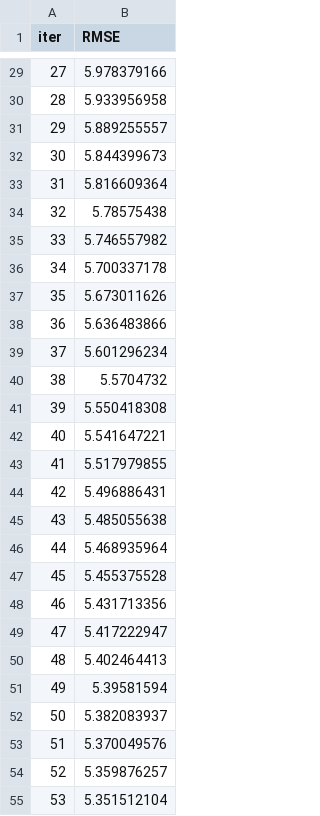
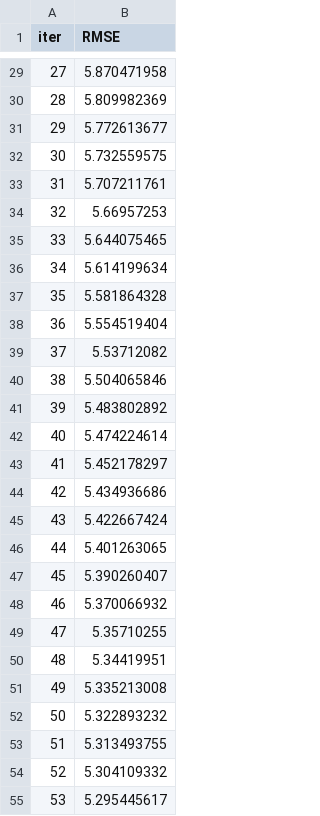
Before and after one commit to Priyanshi0108/learning_ml_production, a TSV file: src/pipeline/catboost_info/learn_error.tsv, drawn as a sheet; only a part is shown, gaps mark what is left out; the diff covers the shown part only.

```diff
--- a/src/pipeline/catboost_info/learn_error.tsv
+++ b/src/pipeline/catboost_info/learn_error.tsv
@@ -29,27 +29,27 @@ iter	RMSE
-27	5.978379166
-28	5.933956958
-29	5.889255557
-30	5.844399673
-31	5.816609364
-32	5.78575438
-33	5.746557982
-34	5.700337178
-35	5.673011626
-36	5.636483866
-37	5.601296234
-38	5.5704732
-39	5.550418308
-40	5.541647221
-41	5.517979855
-42	5.496886431
-43	5.485055638
-44	5.468935964
-45	5.455375528
-46	5.431713356
-47	5.417222947
-48	5.402464413
-49	5.39581594
-50	5.382083937
-51	5.370049576
-52	5.359876257
-53	5.351512104
+27	5.870471958
+28	5.809982369
+29	5.772613677
+30	5.732559575
+31	5.707211761
+32	5.66957253
+33	5.644075465
+34	5.614199634
+35	5.581864328
+36	5.554519404
+37	5.53712082
+38	5.504065846
+39	5.483802892
+40	5.474224614
+41	5.452178297
+42	5.434936686
+43	5.422667424
+44	5.401263065
+45	5.390260407
+46	5.370066932
+47	5.35710255
+48	5.34419951
+49	5.335213008
+50	5.322893232
+51	5.313493755
+52	5.304109332
+53	5.295445617
```
Also changed, not shown: 73 edited cells elsewhere in this file, src/pipeline/catboost_info/time_left.tsv, 31 other files.
